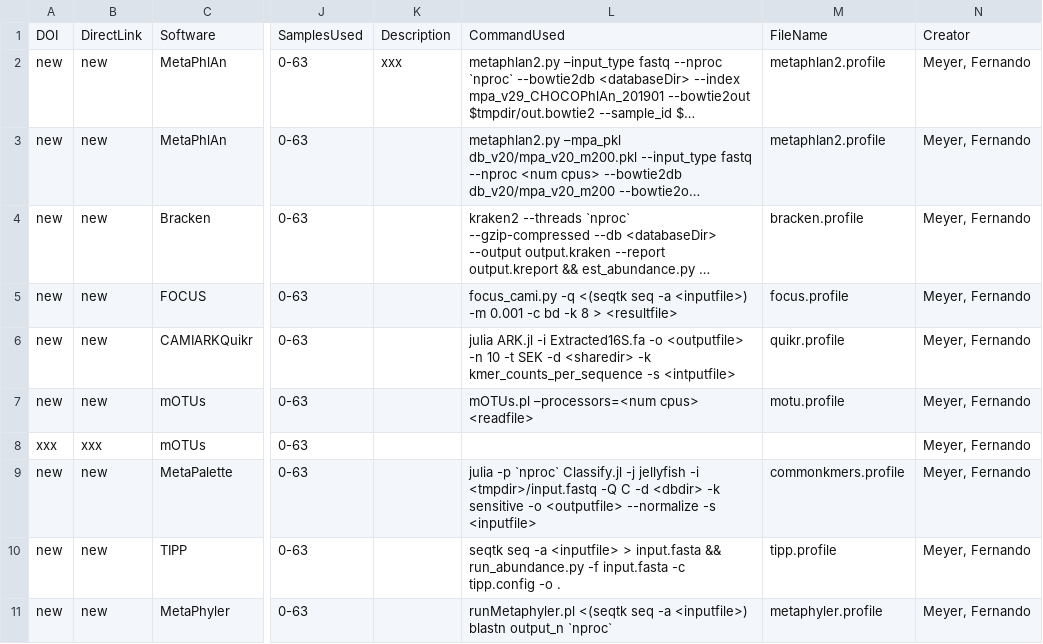
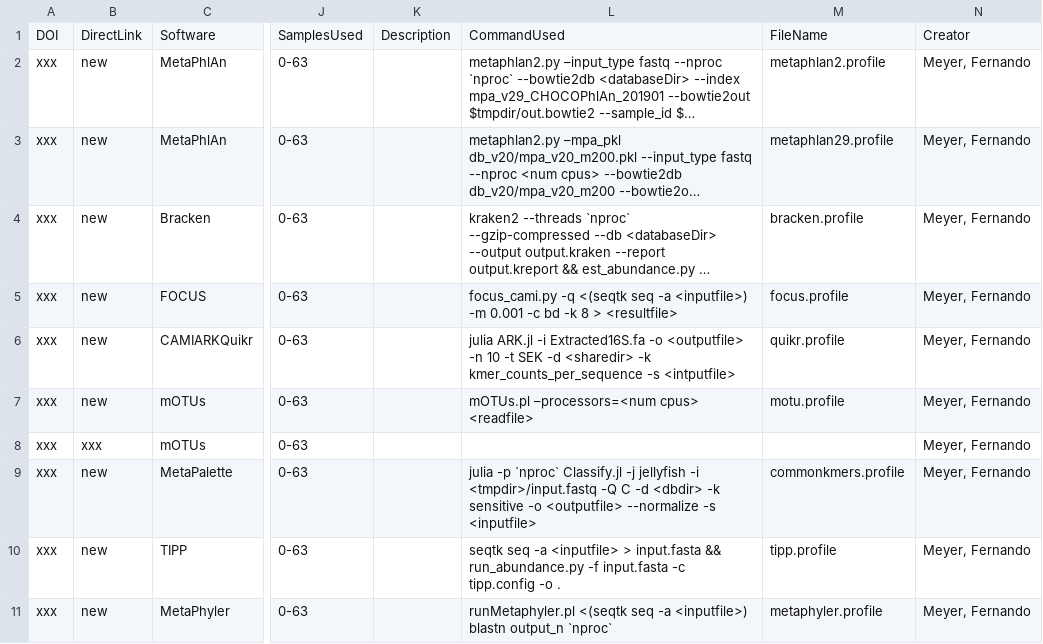
Before and after one commit to CAMI-challenge/data, a TSV file: CAMI2/toy/mouse_gut/taxonomic_profiling.tsv, drawn as a sheet; only a part is shown, gaps mark what is left out; long unchanged cells end in …; the diff names each change by its address in the sheet, - before the commit and + after, or states it on an @@ line.

```diff
--- a/CAMI2/toy/mouse_gut/taxonomic_profiling.tsv
+++ b/CAMI2/toy/mouse_gut/taxonomic_profiling.tsv
-A2:A7: new
+A2:A7: xxx
-K2: xxx
+K2: (empty)
-M3: metaphlan2.profile
+M3: metaphlan29.profile
-A9:A11: new
+A9:A11: xxx
```
Also changed, not shown: CAMI2/toy/mouse_gut/assembly.tsv, 1 other file.
